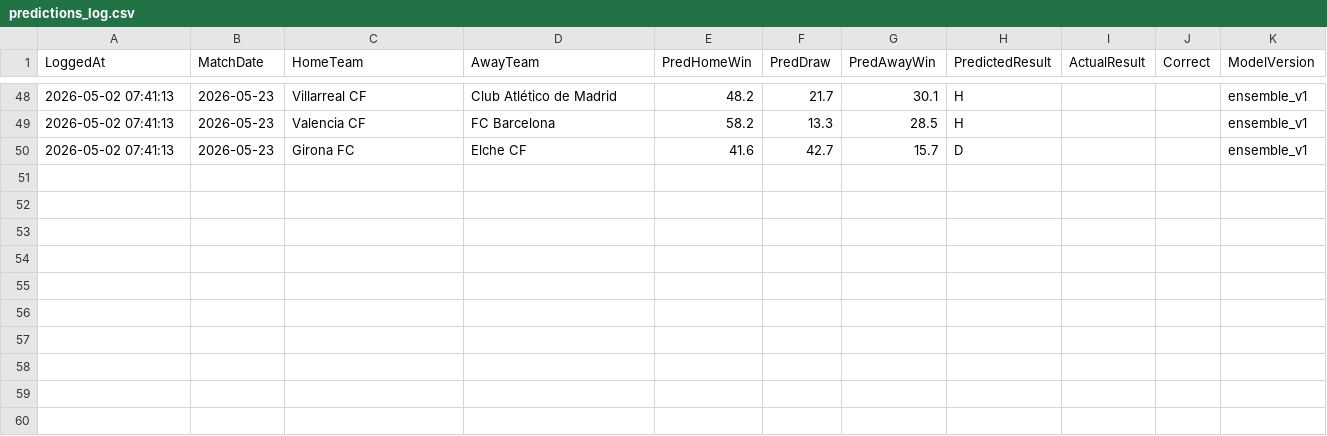
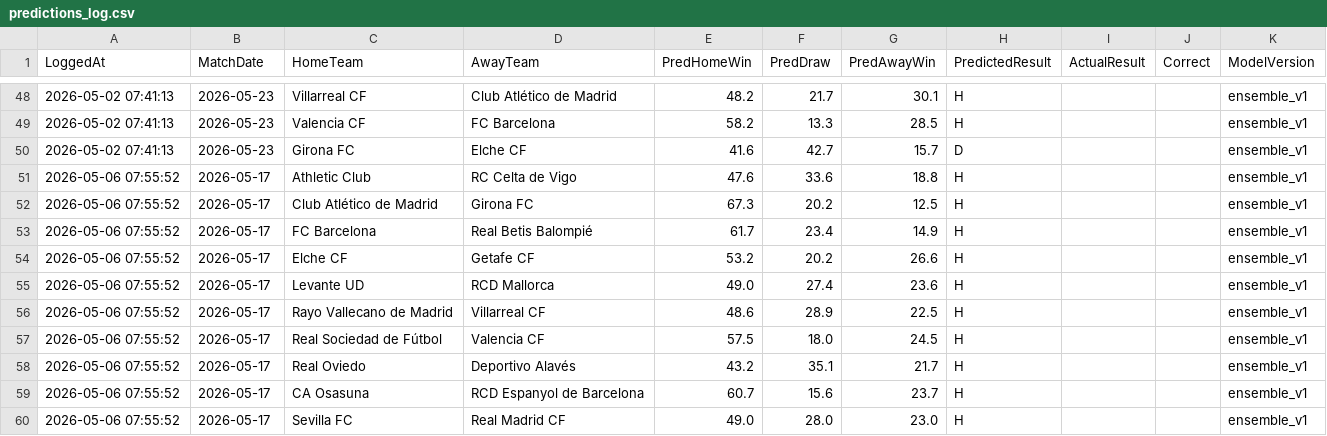
Before and after one commit to gmalbert/la-liga, a CSV file: data_files/predictions_log.csv, drawn as a sheet; only a part is shown, gaps mark what is left out; the diff names each change by its address in the sheet, - before the commit and + after, or states it on an @@ line.

```diff
--- a/data_files/predictions_log.csv
+++ b/data_files/predictions_log.csv
+row 51: 2026-05-06 07:55:52 | 2026-05-17 | Athletic Club | RC Celta de Vigo | 47.6 | 33.6 | 18.8 | H |  |  | ensemble_v1
+row 52: 2026-05-06 07:55:52 | 2026-05-17 | Club Atlético de Madrid | Girona FC | 67.3 | 20.2 | 12.5 | H |  |  | ensemble_v1
+row 53: 2026-05-06 07:55:52 | 2026-05-17 | FC Barcelona | Real Betis Balompié | 61.7 | 23.4 | 14.9 | H |  |  | ensemble_v1
+row 54: 2026-05-06 07:55:52 | 2026-05-17 | Elche CF | Getafe CF | 53.2 | 20.2 | 26.6 | H |  |  | ensemble_v1
+row 55: 2026-05-06 07:55:52 | 2026-05-17 | Levante UD | RCD Mallorca | 49.0 | 27.4 | 23.6 | H |  |  | ensemble_v1
+row 56: 2026-05-06 07:55:52 | 2026-05-17 | Rayo Vallecano de Madrid | Villarreal CF | 48.6 | 28.9 | 22.5 | H |  |  | ensemble_v1
+row 57: 2026-05-06 07:55:52 | 2026-05-17 | Real Sociedad de Fútbol | Valencia CF | 57.5 | 18.0 | 24.5 | H |  |  | ensemble_v1
+row 58: 2026-05-06 07:55:52 | 2026-05-17 | Real Oviedo | Deportivo Alavés | 43.2 | 35.1 | 21.7 | H |  |  | ensemble_v1
+row 59: 2026-05-06 07:55:52 | 2026-05-17 | CA Osasuna | RCD Espanyol de Barcelona | 60.7 | 15.6 | 23.7 | H |  |  | ensemble_v1
+row 60: 2026-05-06 07:55:52 | 2026-05-17 | Sevilla FC | Real Madrid CF | 49.0 | 28.0 | 23.0 | H |  |  | ensemble_v1
```
Also changed, not shown: data_files/raw/match_weather.csv, data_files/raw/odds.csv, 4 other files.
